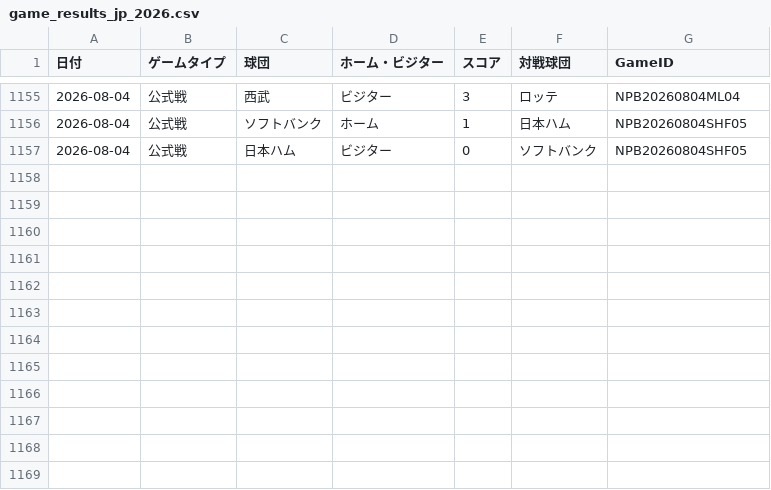
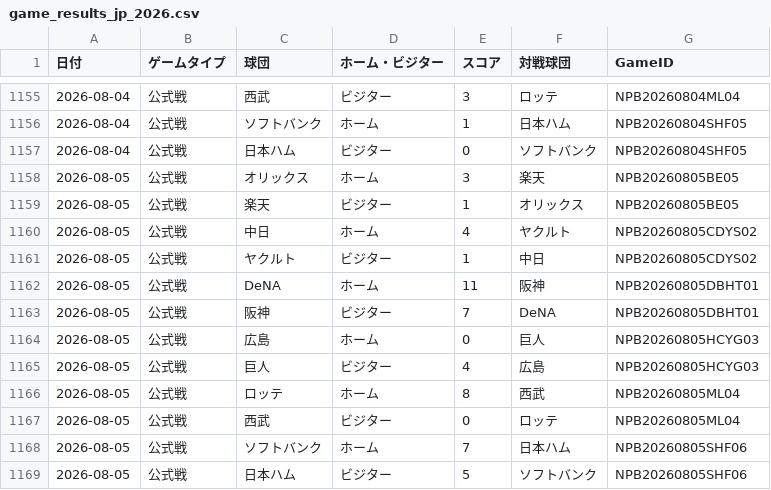
Before and after one commit to hrt2223/npb-elo, a CSV file: npb/2026/game_results_jp_2026.csv, drawn as a sheet; only a part is shown, gaps mark what is left out.

```diff
--- a/npb/2026/game_results_jp_2026.csv
+++ b/npb/2026/game_results_jp_2026.csv
@@ -1157 +1157,13 @@
 2026-08-04,公式戦,日本ハム,ビジター,0,ソフトバンク,NPB20260804SHF05
+2026-08-05,公式戦,オリックス,ホーム,3,楽天,NPB20260805BE05
+2026-08-05,公式戦,楽天,ビジター,1,オリックス,NPB20260805BE05
+2026-08-05,公式戦,中日,ホーム,4,ヤクルト,NPB20260805CDYS02
+2026-08-05,公式戦,ヤクルト,ビジター,1,中日,NPB20260805CDYS02
+2026-08-05,公式戦,DeNA,ホーム,11,阪神,NPB20260805DBHT01
+2026-08-05,公式戦,阪神,ビジター,7,DeNA,NPB20260805DBHT01
+2026-08-05,公式戦,広島,ホーム,0,巨人,NPB20260805HCYG03
+2026-08-05,公式戦,巨人,ビジター,4,広島,NPB20260805HCYG03
+2026-08-05,公式戦,ロッテ,ホーム,8,西武,NPB20260805ML04
+2026-08-05,公式戦,西武,ビジター,0,ロッテ,NPB20260805ML04
+2026-08-05,公式戦,ソフトバンク,ホーム,7,日本ハム,NPB20260805SHF06
+2026-08-05,公式戦,日本ハム,ビジター,5,ソフトバンク,NPB20260805SHF06
```
Also changed, not shown: npb/2026/output/central/elo_history.csv, npb/2026/output/elo_by_game.csv, 36 other files.
